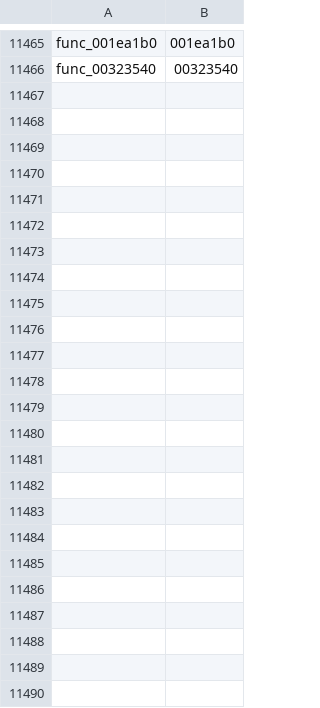
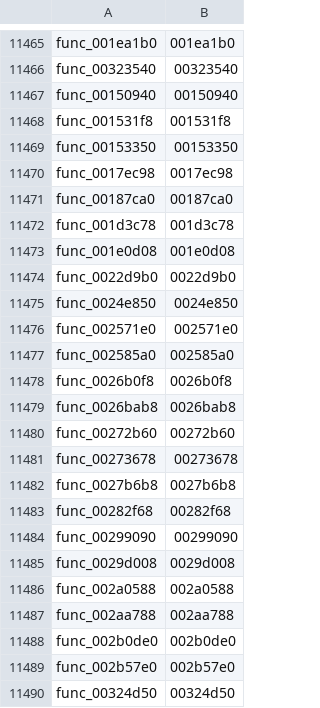
Before and after one commit to zcroker/kh2, a TSV file: functions.tsv, drawn as a sheet; only a part is shown, gaps mark what is left out; the diff names each change by its address in the sheet, - before the commit and + after, or states it on an @@ line.

```diff
--- a/functions.tsv
+++ b/functions.tsv
+row 11467: func_00150940 | 00150940
+row 11468: func_001531f8 | 001531f8
+row 11469: func_00153350 | 00153350
+row 11470: func_0017ec98 | 0017ec98
+row 11471: func_00187ca0 | 00187ca0
+row 11472: func_001d3c78 | 001d3c78
+row 11473: func_001e0d08 | 001e0d08
+row 11474: func_0022d9b0 | 0022d9b0
+row 11475: func_0024e850 | 0024e850
+row 11476: func_002571e0 | 002571e0
+row 11477: func_002585a0 | 002585a0
+row 11478: func_0026b0f8 | 0026b0f8
+row 11479: func_0026bab8 | 0026bab8
+row 11480: func_00272b60 | 00272b60
+row 11481: func_00273678 | 00273678
+row 11482: func_0027b6b8 | 0027b6b8
+row 11483: func_00282f68 | 00282f68
+row 11484: func_00299090 | 00299090
+row 11485: func_0029d008 | 0029d008
+row 11486: func_002a0588 | 002a0588
+row 11487: func_002aa788 | 002aa788
+row 11488: func_002b0de0 | 002b0de0
+row 11489: func_002b57e0 | 002b57e0
+row 11490: func_00324d50 | 00324d50
```
Also changed, not shown: 24 other files.
